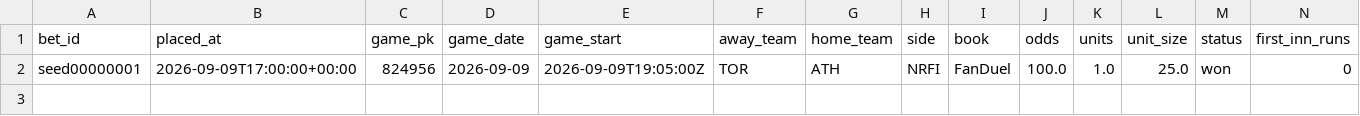
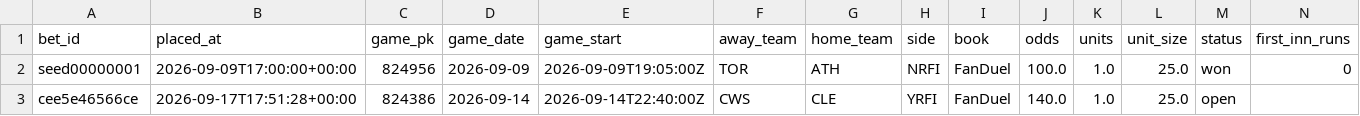
Before and after one commit to natergater24/mlb-first-inning-model, a CSV file: data/bet_log.csv, drawn as a sheet; only a part is shown; rows hold the shown columns only; the diff names each change by its address in the sheet, - before the commit and + after, or states it on an @@ line.

Commit message:
Bet log update 2026-09-17T17:51:28+00:00

```diff
--- a/data/bet_log.csv
+++ b/data/bet_log.csv
+row 3: cee5e46566ce | 2026-09-17T17:51:28+00:00 | 824386 | 2026-09-14 | 2026-09-14T22:40:00Z | CWS | CLE | YRFI | FanDuel | 140.0 | 1.0 | 25.0 | open
```
